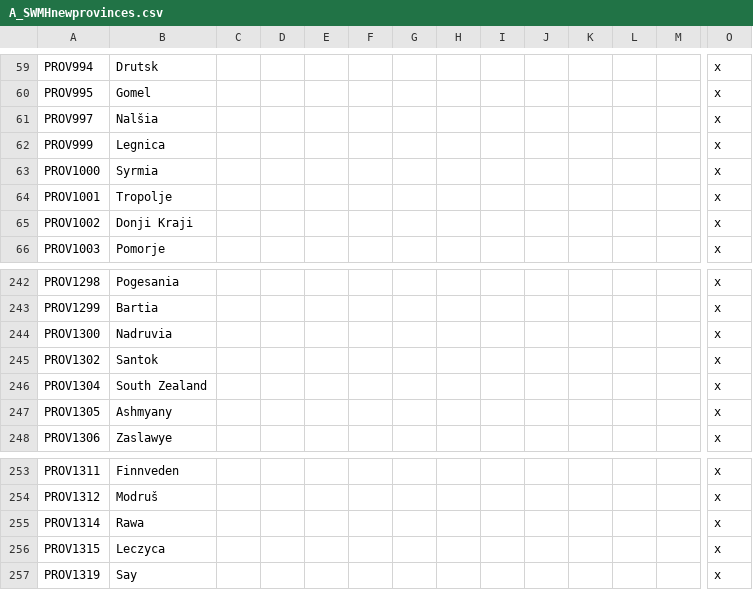
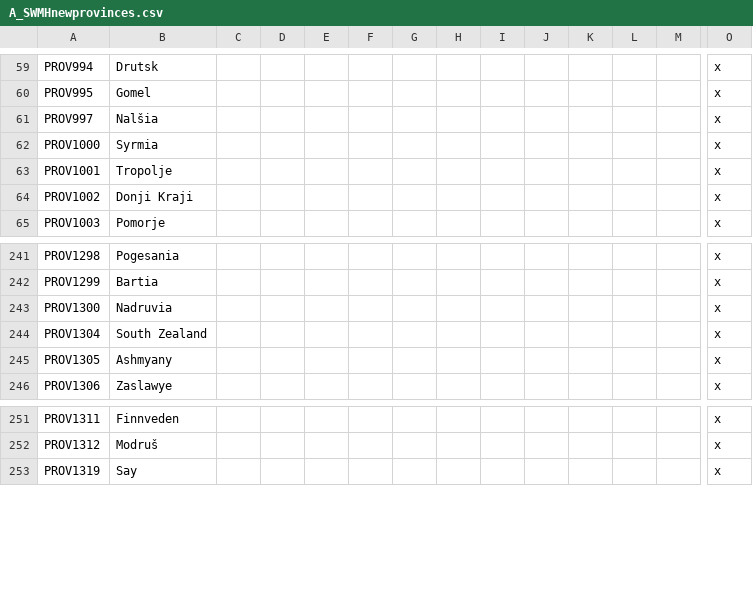
Before and after one commit to escalonn/sed2, a CSV file: build/SED2/localisation/A_SWMHnewprovinces.csv, drawn as a sheet; only a part is shown, gaps mark what is left out; rows hold the shown columns only; the diff names each change by its address in the sheet, - before the commit and + after, or states it on an @@ line.

```diff
--- a/build/SED2/localisation/A_SWMHnewprovinces.csv
+++ b/build/SED2/localisation/A_SWMHnewprovinces.csv
-row 62: PROV999 | Legnica |  |  |  |  |  |  |  |  |  |  |  | x
-row 245: PROV1302 | Santok |  |  |  |  |  |  |  |  |  |  |  | x
-row 255: PROV1314 | Rawa |  |  |  |  |  |  |  |  |  |  |  | x
-row 256: PROV1315 | Leczyca |  |  |  |  |  |  |  |  |  |  |  | x
```
Also changed, not shown: build/SED2/localisation/A_SWMHbaronies.csv, templates/SED2/common/landed_titles/swmh_landed_titles.csv, 10 other files.
